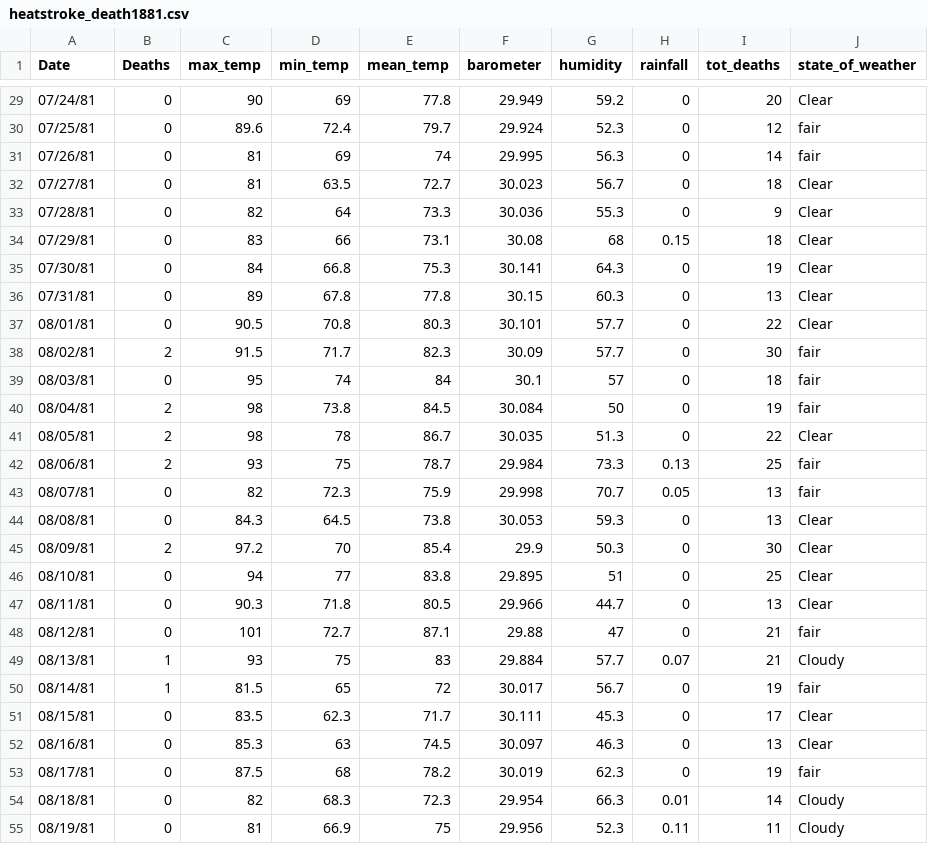
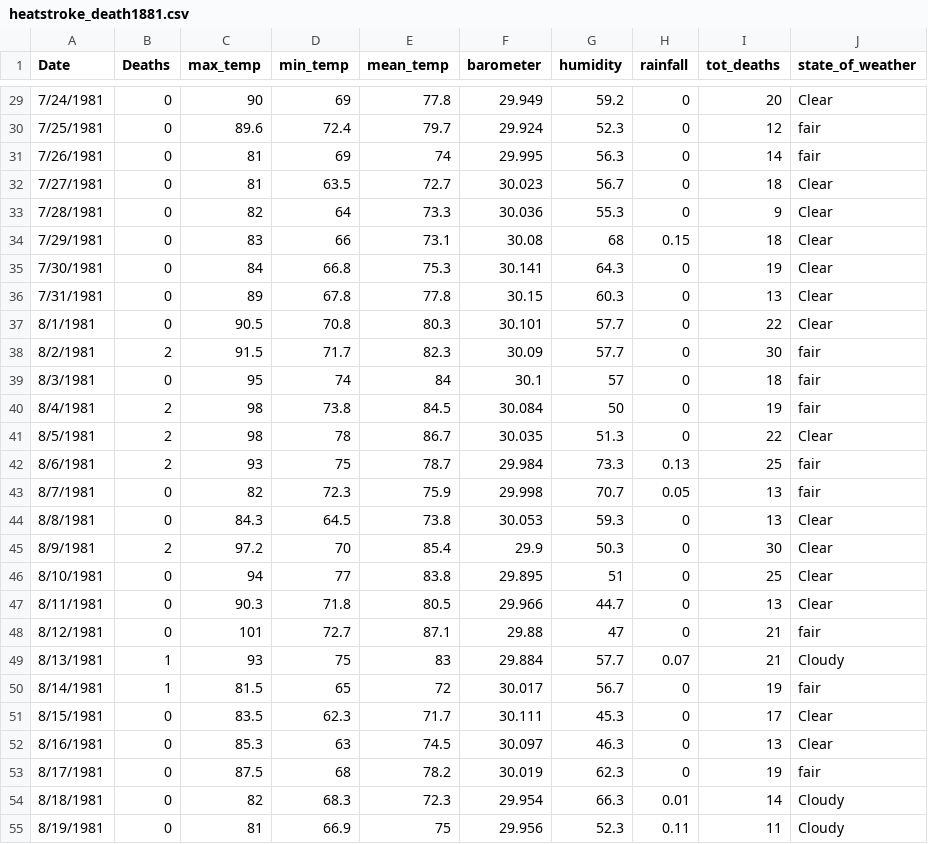
Before and after one commit to cookchr2/1881_heatstroke_deaths, a CSV file: heatstroke_death1881.csv, drawn as a sheet; only a part is shown, gaps mark what is left out; the diff covers the shown part only.

```diff
--- a/heatstroke_death1881.csv
+++ b/heatstroke_death1881.csv
@@ -29,27 +29,27 @@ Date,Deaths,max_temp,min_temp,mean_temp,barometer,humidity,rainfall,tot_deaths,s
-07/24/81,0,90,69,77.8,29.949,59.2,0,20,Clear
-07/25/81,0,89.6,72.4,79.7,29.924,52.3,0,12,fair
-07/26/81,0,81,69,74,29.995,56.3,0,14,fair
-07/27/81,0,81,63.5,72.7,30.023,56.7,0,18,Clear
-07/28/81,0,82,64,73.3,30.036,55.3,0,9,Clear
-07/29/81,0,83,66,73.1,30.08,68,0.15,18,Clear
-07/30/81,0,84,66.8,75.3,30.141,64.3,0,19,Clear
-07/31/81,0,89,67.8,77.8,30.15,60.3,0,13,Clear
-08/01/81,0,90.5,70.8,80.3,30.101,57.7,0,22,Clear
-08/02/81,2,91.5,71.7,82.3,30.09,57.7,0,30,fair
-08/03/81,0,95,74,84,30.1,57,0,18,fair
-08/04/81,2,98,73.8,84.5,30.084,50,0,19,fair
-08/05/81,2,98,78,86.7,30.035,51.3,0,22,Clear
-08/06/81,2,93,75,78.7,29.984,73.3,0.13,25,fair
-08/07/81,0,82,72.3,75.9,29.998,70.7,0.05,13,fair
-08/08/81,0,84.3,64.5,73.8,30.053,59.3,0,13,Clear
-08/09/81,2,97.2,70,85.4,29.9,50.3,0,30,Clear
-08/10/81,0,94,77,83.8,29.895,51,0,25,Clear
-08/11/81,0,90.3,71.8,80.5,29.966,44.7,0,13,Clear
-08/12/81,0,101,72.7,87.1,29.88,47,0,21,fair
-08/13/81,1,93,75,83,29.884,57.7,0.07,21,Cloudy
-08/14/81,1,81.5,65,72,30.017,56.7,0,19,fair
-08/15/81,0,83.5,62.3,71.7,30.111,45.3,0,17,Clear
-08/16/81,0,85.3,63,74.5,30.097,46.3,0,13,Clear
-08/17/81,0,87.5,68,78.2,30.019,62.3,0,19,fair
-08/18/81,0,82,68.3,72.3,29.954,66.3,0.01,14,Cloudy
-08/19/81,0,81,66.9,75,29.956,52.3,0.11,11,Cloudy
+7/24/1981,0,90,69,77.8,29.949,59.2,0,20,Clear
+7/25/1981,0,89.6,72.4,79.7,29.924,52.3,0,12,fair
+7/26/1981,0,81,69,74,29.995,56.3,0,14,fair
+7/27/1981,0,81,63.5,72.7,30.023,56.7,0,18,Clear
+7/28/1981,0,82,64,73.3,30.036,55.3,0,9,Clear
+7/29/1981,0,83,66,73.1,30.08,68,0.15,18,Clear
+7/30/1981,0,84,66.8,75.3,30.141,64.3,0,19,Clear
+7/31/1981,0,89,67.8,77.8,30.15,60.3,0,13,Clear
+8/1/1981,0,90.5,70.8,80.3,30.101,57.7,0,22,Clear
+8/2/1981,2,91.5,71.7,82.3,30.09,57.7,0,30,fair
+8/3/1981,0,95,74,84,30.1,57,0,18,fair
+8/4/1981,2,98,73.8,84.5,30.084,50,0,19,fair
+8/5/1981,2,98,78,86.7,30.035,51.3,0,22,Clear
+8/6/1981,2,93,75,78.7,29.984,73.3,0.13,25,fair
+8/7/1981,0,82,72.3,75.9,29.998,70.7,0.05,13,fair
+8/8/1981,0,84.3,64.5,73.8,30.053,59.3,0,13,Clear
+8/9/1981,2,97.2,70,85.4,29.9,50.3,0,30,Clear
+8/10/1981,0,94,77,83.8,29.895,51,0,25,Clear
+8/11/1981,0,90.3,71.8,80.5,29.966,44.7,0,13,Clear
+8/12/1981,0,101,72.7,87.1,29.88,47,0,21,fair
+8/13/1981,1,93,75,83,29.884,57.7,0.07,21,Cloudy
+8/14/1981,1,81.5,65,72,30.017,56.7,0,19,fair
+8/15/1981,0,83.5,62.3,71.7,30.111,45.3,0,17,Clear
+8/16/1981,0,85.3,63,74.5,30.097,46.3,0,13,Clear
+8/17/1981,0,87.5,68,78.2,30.019,62.3,0,19,fair
+8/18/1981,0,82,68.3,72.3,29.954,66.3,0.01,14,Cloudy
+8/19/1981,0,81,66.9,75,29.956,52.3,0.11,11,Cloudy
```
Also changed, not shown: 55 edited cells elsewhere in this file, 2 other files.
